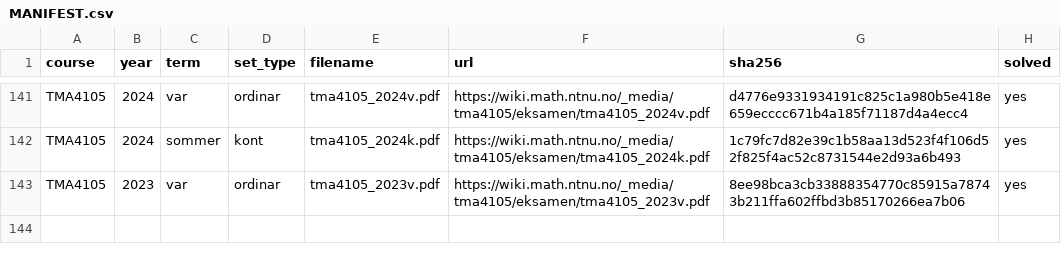
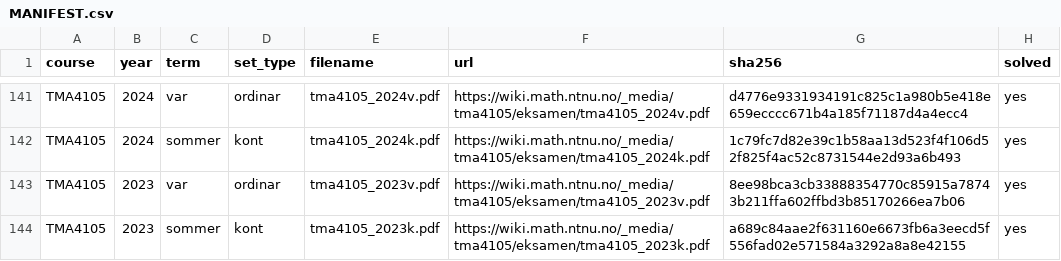
Before and after one commit to Torgersrud/eksamensrelevant4C, a CSV file: sources/MANIFEST.csv, drawn as a sheet; only a part is shown, gaps mark what is left out.

Commit message:
Ticket 8: M2-hausting — TMA4105 2023-kont (8. august 2023) — manifest + Oppgave 1 i uke 38, Oppgave 6 i uke 36; Oppgaver 3, 4 og 8 havnet i grenseflata mot hovedfag — ligger i egen stagingmappe i påvente av vedtak; resten ugjenkjennelig av karakter (ren skannet PDF); Løsningsfilene frå LF-et (LF ligg i sources/ utan rad)

```diff
--- a/sources/MANIFEST.csv
+++ b/sources/MANIFEST.csv
@@ -143 +143,2 @@ TMA4105,2024,sommer,kont,tma4105_2024k.pdf,https://wiki.math.ntnu.no/_media/tma4
 TMA4105,2023,var,ordinar,tma4105_2023v.pdf,https://wiki.math.ntnu.no/_media/tma4105/eksamen/tma4105_2023v.pdf,8ee98bca3cb33888354770c85915a78743b211ffa602ffbd3b85170266ea7b06,yes
+TMA4105,2023,sommer,kont,tma4105_2023k.pdf,https://wiki.math.ntnu.no/_media/tma4105/eksamen/tma4105_2023k.pdf,a689c84aae2f631160e6673fb6a3eecd5f556fad02e571584a3292a8a8e42155,yes
```
Also changed, not shown: 7 other files.
